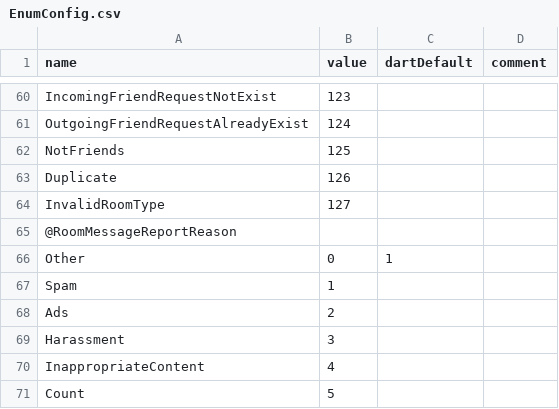
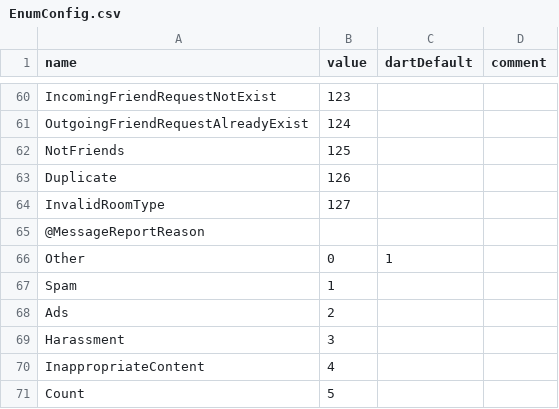
Before and after one commit to qcwgithub/server_f, a CSV file: CodeGen/EnumConfig.csv, drawn as a sheet; only a part is shown, gaps mark what is left out.

```diff
--- a/CodeGen/EnumConfig.csv
+++ b/CodeGen/EnumConfig.csv
@@ -64,3 +64,3 @@ Duplicate,126,,
 InvalidRoomType,127,,
-@RoomMessageReportReason,,,
+@MessageReportReason,,,
 Other,0,1,
```
Also changed, not shown: CodeGen/MessageTypeConfig.csv, CodeGen/XInfoConfig.csv, 48 other files.
